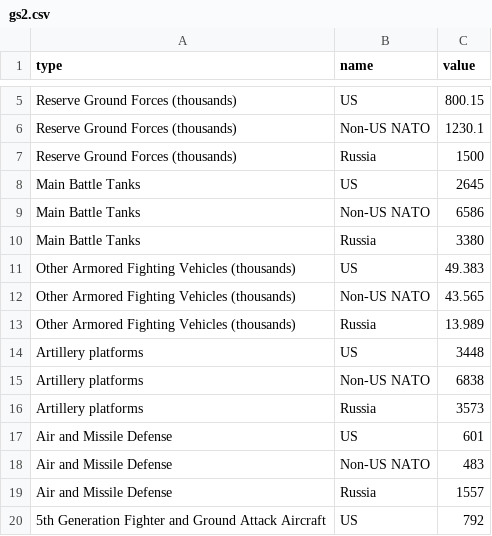
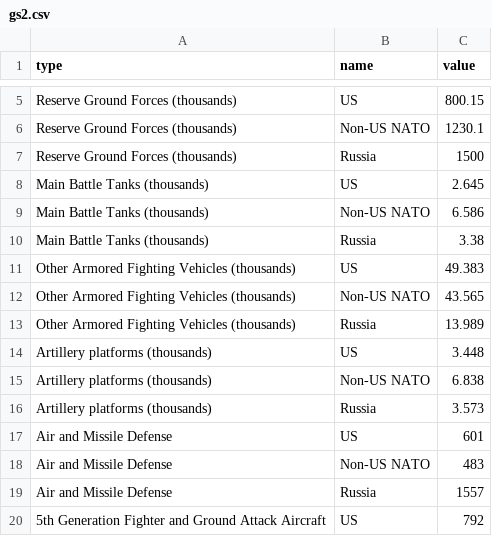
Before and after one commit to euissR/commentary, a CSV file: 2024_11 US elections/gs2.csv, drawn as a sheet; only a part is shown, gaps mark what is left out.

Commit message:
Update gs2.csv

```diff
--- a/2024_11 US elections/gs2.csv
+++ b/2024_11 US elections/gs2.csv
@@ -7,5 +7,5 @@ Reserve Ground Forces (thousands),Non-US NATO,1230.1
 Reserve Ground Forces (thousands),Russia,1500
-Main Battle Tanks,US,2645
-Main Battle Tanks,Non-US NATO,6586
-Main Battle Tanks,Russia,3380
+Main Battle Tanks (thousands),US,2.645
+Main Battle Tanks (thousands),Non-US NATO,6.586
+Main Battle Tanks (thousands),Russia,3.38
 Other Armored Fighting Vehicles (thousands),US,49.383
@@ -13,5 +13,5 @@ Other Armored Fighting Vehicles (thousands),Non-US NATO,43.565
 Other Armored Fighting Vehicles (thousands),Russia,13.989
-Artillery platforms,US,3448
-Artillery platforms,Non-US NATO,6838
-Artillery platforms,Russia,3573
+Artillery platforms (thousands),US,3.448
+Artillery platforms (thousands),Non-US NATO,6.838
+Artillery platforms (thousands),Russia,3.573
 Air and Missile Defense,US,601
```
